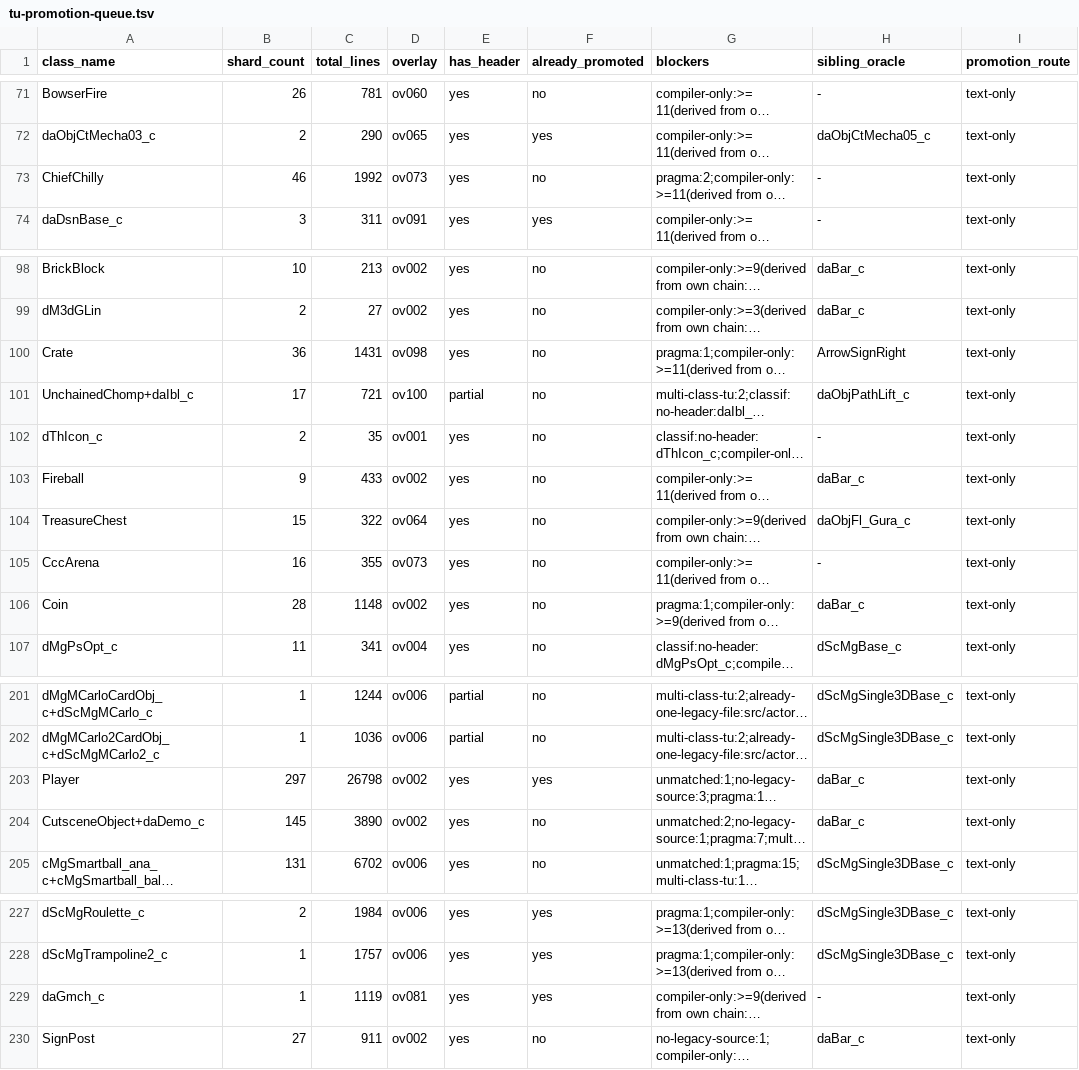
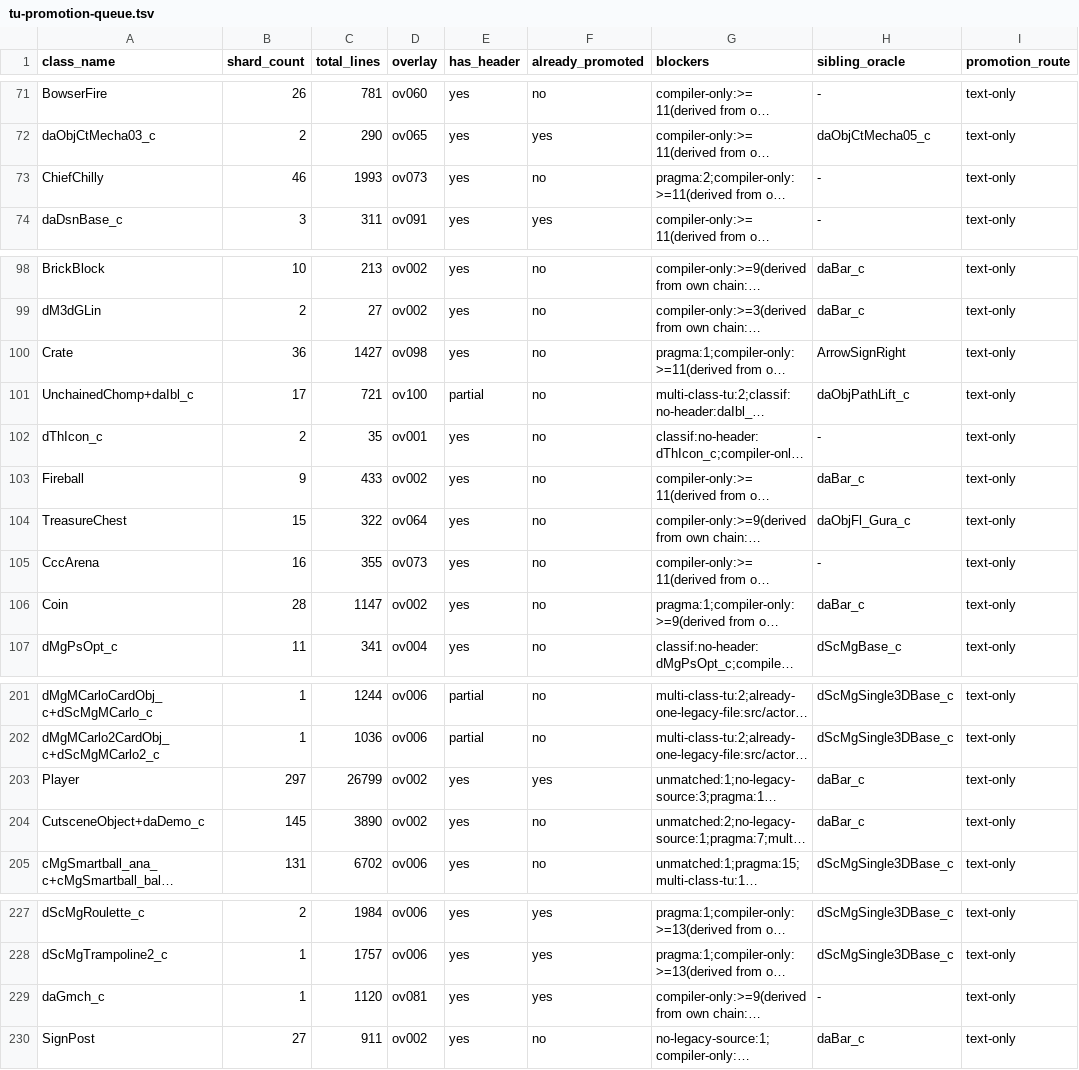
Before and after one commit to tangosdev/sm64ds-decomp, a TSV file: notes/data/tu-promotion-queue.tsv, drawn as a sheet; only a part is shown, gaps mark what is left out; long unchanged cells end in …; the diff names each change by its address in the sheet, - before the commit and + after, or states it on an @@ line.

```diff
--- a/notes/data/tu-promotion-queue.tsv
+++ b/notes/data/tu-promotion-queue.tsv
-C73 (total_lines): 1992
+C73 (total_lines): 1993
-C100 (total_lines): 1431
+C100 (total_lines): 1427
-C106 (total_lines): 1148
+C106 (total_lines): 1147
-C203 (total_lines): 26798
+C203 (total_lines): 26799
-C229 (total_lines): 1119
+C229 (total_lines): 1120
```
Also changed, not shown: 1 other file.
